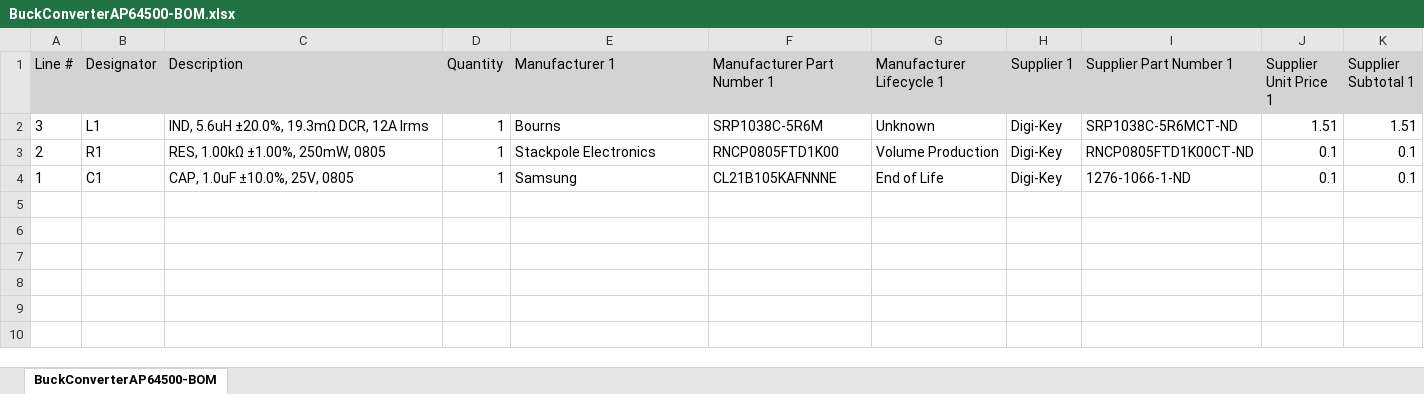
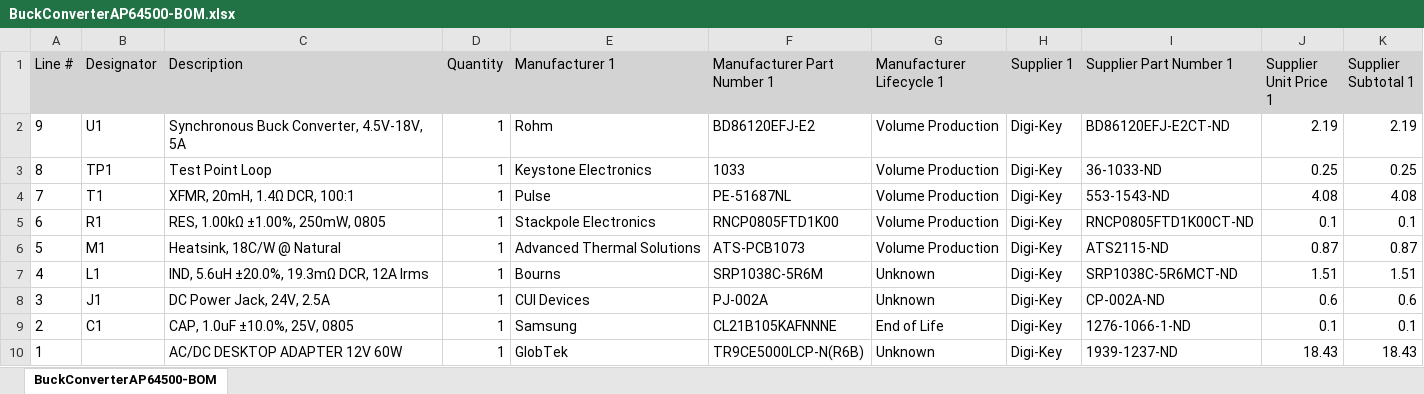
Before and after one commit to amosborne/buck-converter-stability, an Excel workbook: altium/bom/BuckConverterAP64500-BOM.xlsx, sheet BuckConverterAP64500-BOM, drawn as a sheet; values as stored, in another font and other column widths than the file's, no borders; charts and pictures not drawn; addresses are those after the commit; the diff names each change by its address in the sheet, - before the commit and + after, or states it on an @@ line.

```diff
--- a/altium/bom/BuckConverterAP64500-BOM.xlsx (sheet BuckConverterAP64500-BOM)
+++ b/altium/bom/BuckConverterAP64500-BOM.xlsx (sheet BuckConverterAP64500-BOM)
+row 2: 9 | U1 | Synchronous Buck Converter, 4.5V-18V, 5A | 1 | Rohm | BD86120EFJ-E2 | Volume Production | Digi-Key | BD86120EFJ-E2CT-ND | 2.19 | 2.19
+row 3: 8 | TP1 | Test Point Loop | 1 | Keystone Electronics | 1033 | Volume Production | Digi-Key | 36-1033-ND | 0.25 | 0.25
+row 4: 7 | T1 | XFMR, 20mH, 1.4Ω DCR, 100:1 | 1 | Pulse | PE-51687NL | Volume Production | Digi-Key | 553-1543-ND | 4.08 | 4.08
+row 5: 6 | R1 | RES, 1.00kΩ ±1.00%, 250mW, 0805 | 1 | Stackpole Electronics | RNCP0805FTD1K00 | Volume Production | Digi-Key | RNCP0805FTD1K00CT-ND | 0.1 | 0.1
+row 6: 5 | M1 | Heatsink, 18C/W @ Natural | 1 | Advanced Thermal Solutions | ATS-PCB1073 | Volume Production | Digi-Key | ATS2115-ND | 0.87 | 0.87
-A7 (Line #): 3
+A7 (Line #): 4
+row 8: 3 | J1 | DC Power Jack, 24V, 2.5A | 1 | CUI Devices | PJ-002A | Unknown | Digi-Key | CP-002A-ND | 0.6 | 0.6
-B9 (Designator): R1
+B9 (Designator): C1
-C9 (Description): RES, 1.00kΩ ±1.00%, 250mW, 0805
+C9 (Description): CAP, 1.0uF ±10.0%, 25V, 0805
-E9 (Manufacturer 1): Stackpole Electronics
+E9 (Manufacturer 1): Samsung
-F9 (Manufacturer Part Number 1): RNCP0805FTD1K00
+F9 (Manufacturer Part Number 1): CL21B105KAFNNNE
-G9 (Manufacturer Lifecycle 1): Volume Production
+G9 (Manufacturer Lifecycle 1): End of Life
-I9 (Supplier Part Number 1): RNCP0805FTD1K00CT-ND
+I9 (Supplier Part Number 1): 1276-1066-1-ND
-B10 (Designator): C1
+B10 (Designator): (empty)
-C10 (Description): CAP, 1.0uF ±10.0%, 25V, 0805
+C10 (Description): AC/DC DESKTOP ADAPTER 12V 60W
-E10 (Manufacturer 1): Samsung
+E10 (Manufacturer 1): GlobTek
-F10 (Manufacturer Part Number 1): CL21B105KAFNNNE
+F10 (Manufacturer Part Number 1): TR9CE5000LCP-N(R6B)
-G10 (Manufacturer Lifecycle 1): End of Life
+G10 (Manufacturer Lifecycle 1): Unknown
-I10 (Supplier Part Number 1): 1276-1066-1-ND
+I10 (Supplier Part Number 1): 1939-1237-ND
-J10 (Supplier Unit Price 1): 0.1
+J10 (Supplier Unit Price 1): 18.43
-K10 (Supplier Subtotal 1): 0.1
+K10 (Supplier Subtotal 1): 18.43
```
Also changed, not shown: 5 other files.
